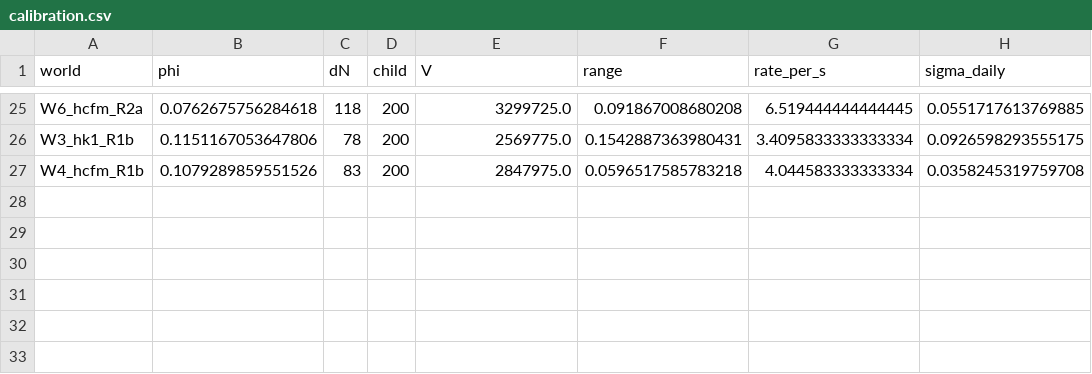
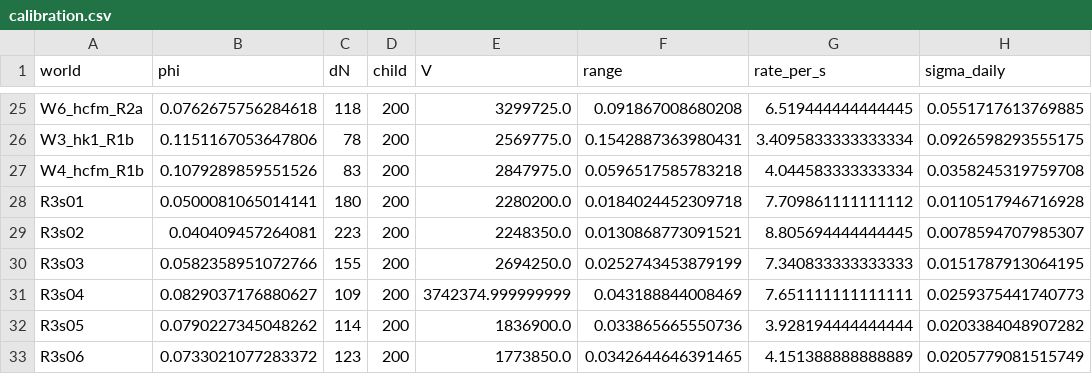
Before and after one commit to SpencerOzgur/Mean-Field-Game-Simulation-for-Optimal-Execution, a CSV file: results/simrel/goal2/lob_impact/calibration.csv, drawn as a sheet; only a part is shown, gaps mark what is left out; the diff names each change by its address in the sheet, - before the commit and + after, or states it on an @@ line.

```diff
--- a/results/simrel/goal2/lob_impact/calibration.csv
+++ b/results/simrel/goal2/lob_impact/calibration.csv
+row 28: R3s01 | 0.0500081065014141 | 180 | 200 | 2280200.0 | 0.0184024452309718 | 7.709861111111112 | 0.0110517946716928
+row 29: R3s02 | 0.040409457264081 | 223 | 200 | 2248350.0 | 0.0130868773091521 | 8.805694444444445 | 0.0078594707985307
+row 30: R3s03 | 0.0582358951072766 | 155 | 200 | 2694250.0 | 0.0252743453879199 | 7.340833333333333 | 0.0151787913064195
+row 31: R3s04 | 0.0829037176880627 | 109 | 200 | 3742374.999999999 | 0.043188844008469 | 7.651111111111111 | 0.0259375441740773
+row 32: R3s05 | 0.0790227345048262 | 114 | 200 | 1836900.0 | 0.033865665550736 | 3.928194444444444 | 0.0203384048907282
+row 33: R3s06 | 0.0733021077283372 | 123 | 200 | 1773850.0 | 0.0342644646391465 | 4.151388888888889 | 0.0205779081515749
```
Also changed, not shown: 20 other files.
